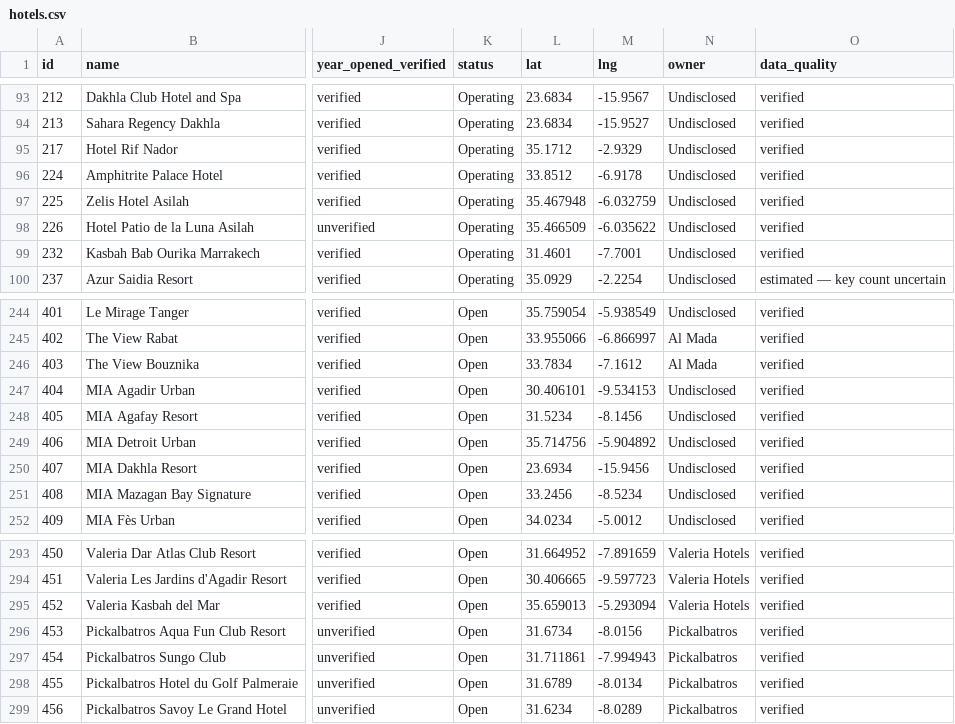
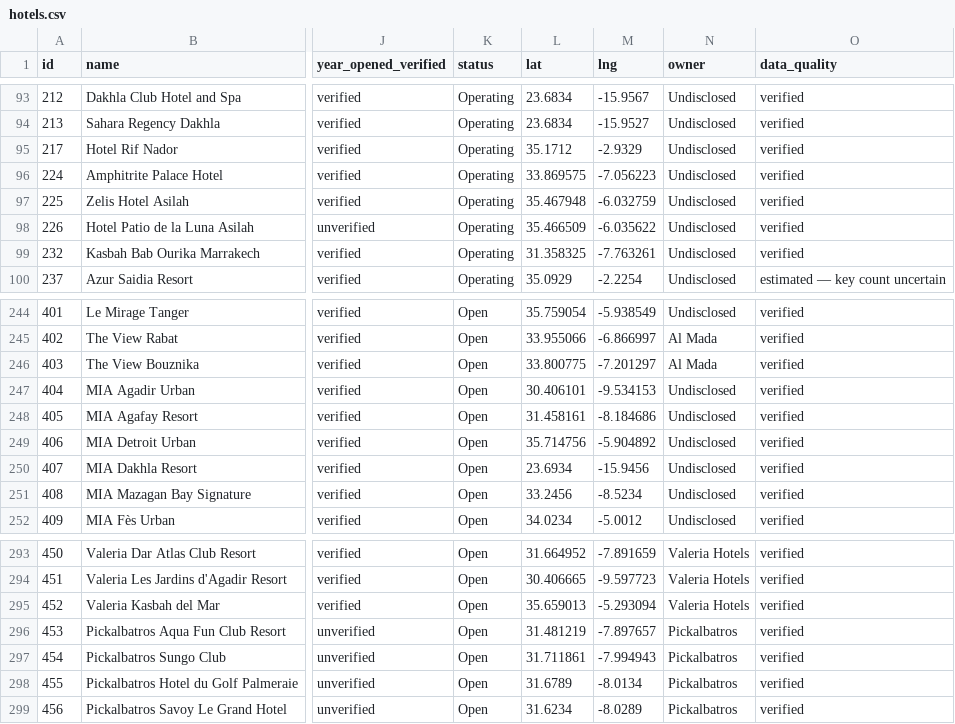
Before and after one commit to oaddahre/hospitalityiq, a CSV file: hotels.csv, drawn as a sheet; only a part is shown, gaps mark what is left out; the diff names each change by its address in the sheet, - before the commit and + after, or states it on an @@ line.

```diff
--- a/hotels.csv
+++ b/hotels.csv
-L96 (lat): 33.8512
+L96 (lat): 33.869575
-M96 (lng): -6.9178
+M96 (lng): -7.056223
-L99 (lat): 31.4601
+L99 (lat): 31.358325
-M99 (lng): -7.7001
+M99 (lng): -7.763261
-L246 (lat): 33.7834
+L246 (lat): 33.800775
-M246 (lng): -7.1612
+M246 (lng): -7.201297
-L248 (lat): 31.5234
+L248 (lat): 31.458161
-M248 (lng): -8.1456
+M248 (lng): -8.184686
-L296 (lat): 31.6734
+L296 (lat): 31.481219
-M296 (lng): -8.0156
+M296 (lng): -7.897657
```
